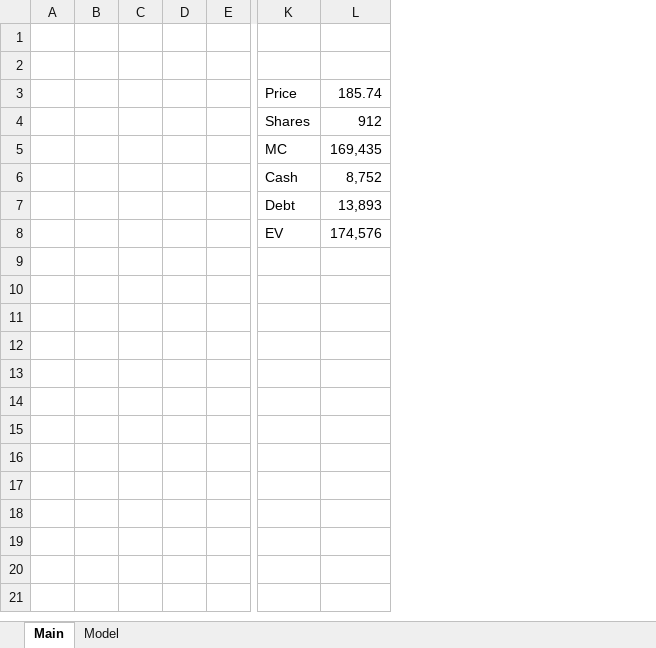
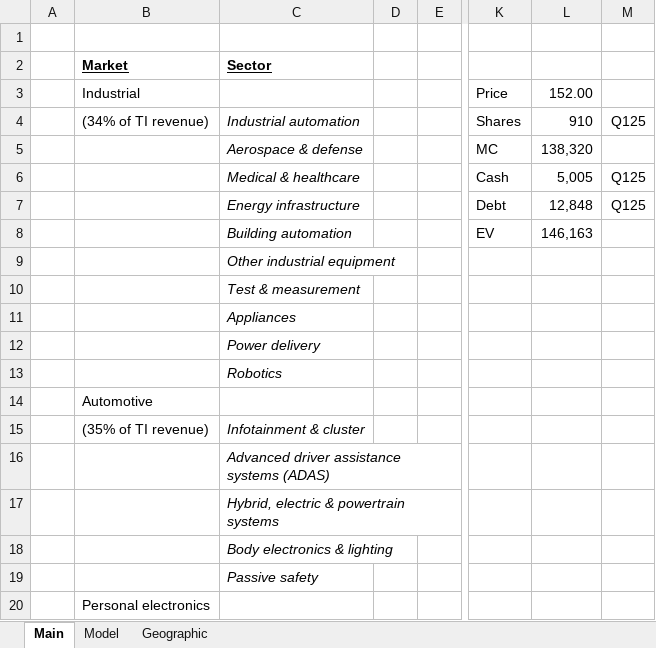
Before and after one commit to hinneken/Models, an Excel workbook: TXN.xlsx, sheet Main, drawn as a sheet; only a part is shown, gaps mark what is left out; values as stored, in another font and other column widths than the file's, no borders; removed rows and columns are numbered as before the commit, all else as after; rows hold the shown columns only; the diff covers the shown part only; the diff names each change by its address in the sheet, - before the commit and + after, or states it on an @@ line.

```diff
--- a/TXN.xlsx (sheet Main)
+++ b/TXN.xlsx (sheet Main)
+sheet tab: Geographic
-column B, empty
-column C, empty
+column B (Market), rows 3-4: Industrial | (34% of TI revenue)
+column C (Sector), rows 4-8: Industrial automation | Aerospace & defense | Medical & healthcare | Energy infrastructure | Building automation
-column L, rows 3-8: 185.74 | 912 | 169,435 | 8,752 | 13,893 | 174,576
+column L, rows 3-8: 152.00 | 910 | 138,320 | 5,005 | 12,848 | 146,163
+column M, rows 4-7: Q125 |  | Q125 | Q125
-row 2: (empty)
+row 2:  | Market | Sector
+row 9:  |  | Other industrial equipment
+row 10:  |  | Test & measurement
+row 11:  |  | Appliances
+row 12:  |  | Power delivery
+row 13:  |  | Robotics
+row 14:  | Automotive
+row 15:  | (35% of TI revenue) | Infotainment & cluster
+row 16:  |  | Advanced driver assistance systems (ADAS)
+row 17:  |  | Hybrid, electric & powertrain systems
+row 18:  |  | Body electronics & lighting
+row 19:  |  | Passive safety
+row 20:  | Personal electronics
```
Also changed, not shown: 21 added rows elsewhere in this sheet, sheet Model, formulas that keep their value, charts or pictures, Information Technology.xlsx.
